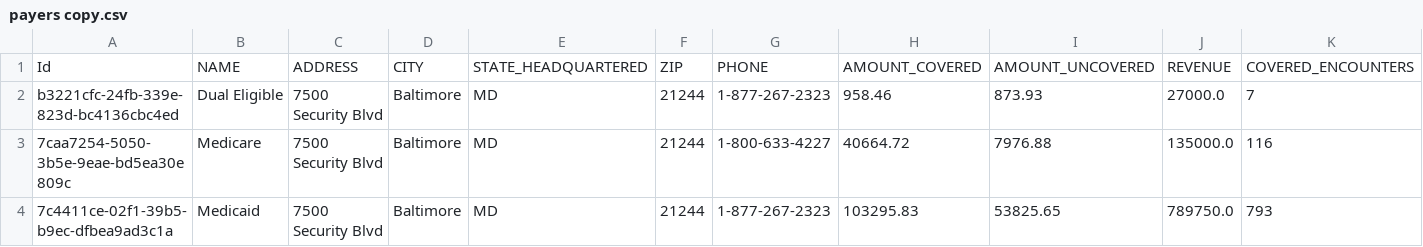
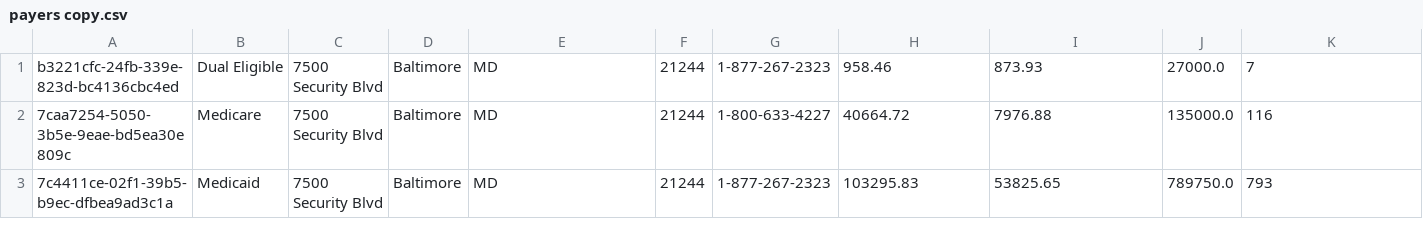
Before and after one commit to TigerGraph-DevLabs/Synthea-Medgraph, a CSV file: Synthea-medgraph/data/payers copy.csv, drawn as a sheet; only a part is shown; rows hold the shown columns only; the diff names each change by its address in the sheet, - before the commit and + after, or states it on an @@ line.

```diff
--- a/Synthea-medgraph/data/payers copy.csv
+++ b/Synthea-medgraph/data/payers copy.csv
-row 1: Id | NAME | ADDRESS | CITY | STATE_HEADQUARTERED | ZIP | PHONE | AMOUNT_COVERED | AMOUNT_UNCOVERED | REVENUE | COVERED_ENCOUNTERS
```
Also changed, not shown: Synthea-medgraph/data/allergies copy.csv, Synthea-medgraph/data/careplans copy.csv, 52 other files.
